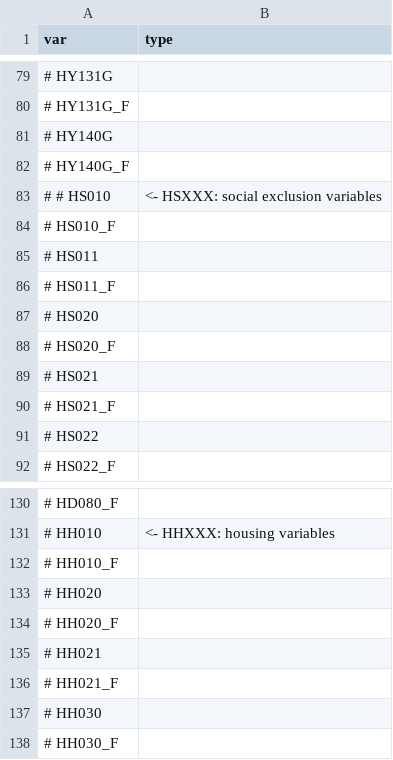
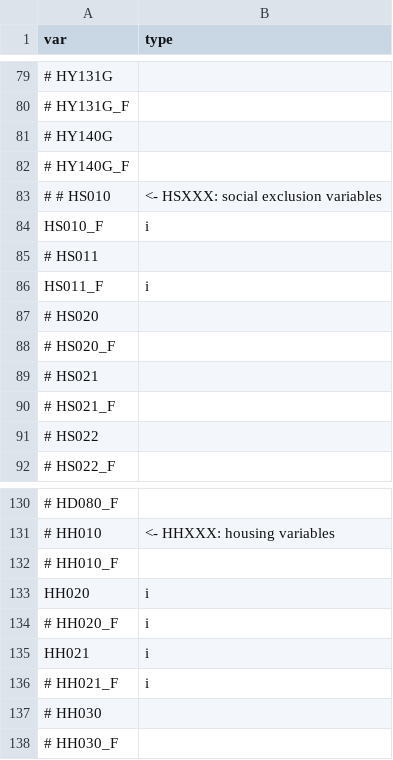
Before and after one commit to jcpernias/imm-pov, a CSV file: data-raw/h.csv, drawn as a sheet; only a part is shown, gaps mark what is left out; removed rows and columns are numbered as before the commit, all else as after; the diff names each change by its address in the sheet, - before the commit and + after, or states it on an @@ line.

Commit message:
Add some variables of the household file

```diff
--- a/data-raw/h.csv
+++ b/data-raw/h.csv
-row 84: # HS010_F
+row 84: HS010_F | i
-row 86: # HS011_F
+row 86: HS011_F | i
-row 133: # HH020
+row 133: HH020 | i
-B134 (type): (empty)
+B134 (type): i
-row 135: # HH021
+row 135: HH021 | i
-B136 (type): (empty)
+B136 (type): i
```
